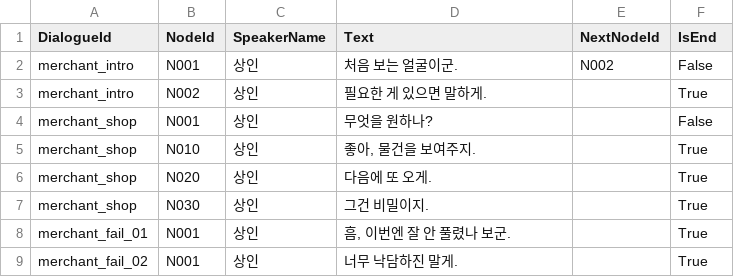
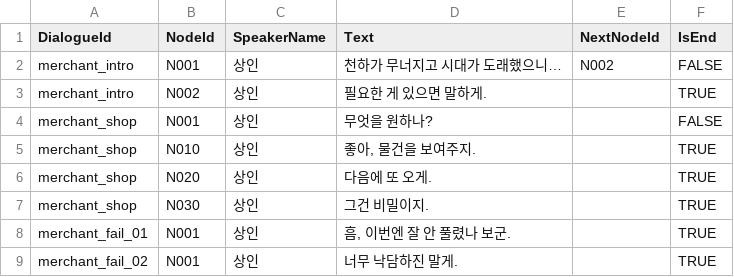
Before and after one commit to hth-hiro/Unity-Study, a CSV file: Assets/05.Resource/Data/Dialogue/merchant_dialogue_nodes.csv, drawn as a sheet.

Commit message:
feat : DialogueManager 추가

```diff
--- a/Assets/05.Resource/Data/Dialogue/merchant_dialogue_nodes.csv
+++ b/Assets/05.Resource/Data/Dialogue/merchant_dialogue_nodes.csv
@@ -1,9 +1,9 @@
 DialogueId,NodeId,SpeakerName,Text,NextNodeId,IsEnd
-merchant_intro,N001,상인,처음 보는 얼굴이군.,N002,False
-merchant_intro,N002,상인,필요한 게 있으면 말하게.,,True
-merchant_shop,N001,상인,무엇을 원하나?,,False
-merchant_shop,N010,상인,"좋아, 물건을 보여주지.",,True
-merchant_shop,N020,상인,다음에 또 오게.,,True
-merchant_shop,N030,상인,그건 비밀이지.,,True
-merchant_fail_01,N001,상인,"흠, 이번엔 잘 안 풀렸나 보군.",,True
-merchant_fail_02,N001,상인,너무 낙담하진 말게.,,True
+merchant_intro,N001,상인,천하가 무너지고 시대가 도래했으니…,N002,FALSE
+merchant_intro,N002,상인,필요한 게 있으면 말하게.,,TRUE
+merchant_shop,N001,상인,무엇을 원하나?,,FALSE
+merchant_shop,N010,상인,"좋아, 물건을 보여주지.",,TRUE
+merchant_shop,N020,상인,다음에 또 오게.,,TRUE
+merchant_shop,N030,상인,그건 비밀이지.,,TRUE
+merchant_fail_01,N001,상인,"흠, 이번엔 잘 안 풀렸나 보군.",,TRUE
+merchant_fail_02,N001,상인,너무 낙담하진 말게.,,TRUE
```
Also changed, not shown: 17 other files.
